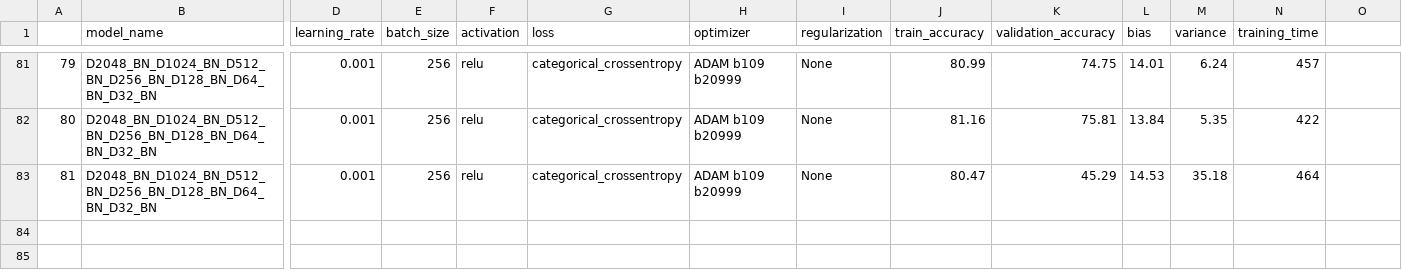
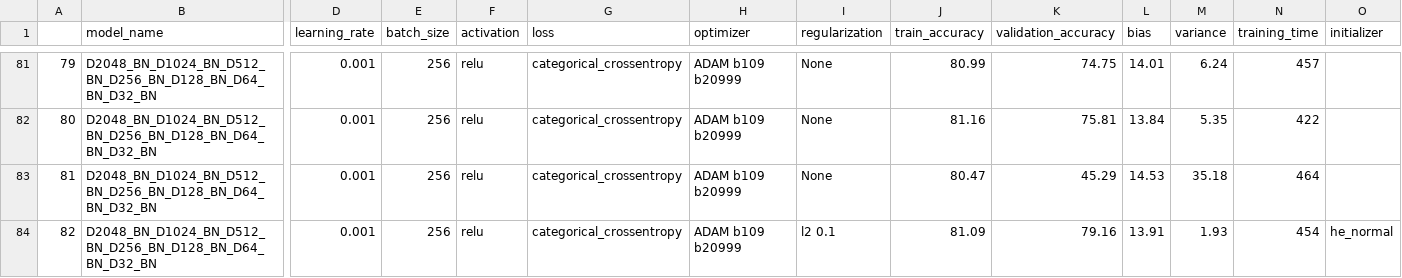
Before and after one commit to Dacarpe03/FIFAPlayersClassification, a CSV file: Results/models_performance.csv, drawn as a sheet; only a part is shown, gaps mark what is left out; rows hold the shown columns only; the diff names each change by its address in the sheet, - before the commit and + after, or states it on an @@ line.

```diff
--- a/Results/models_performance.csv
+++ b/Results/models_performance.csv
-O1: (empty)
+O1: initializer
+row 84: 82 | D2048_BN_D1024_BN_D512_BN_D256_BN_D128_BN_D64_BN_D32_BN | 0.001 | 256 | relu | categorical_crossentropy | ADAM b109 b20999 | l2 0.1 | 81.09 | 79.16 | 13.91 | 1.93 | 454 | he_normal
```
Also changed, not shown: 4 other files.
